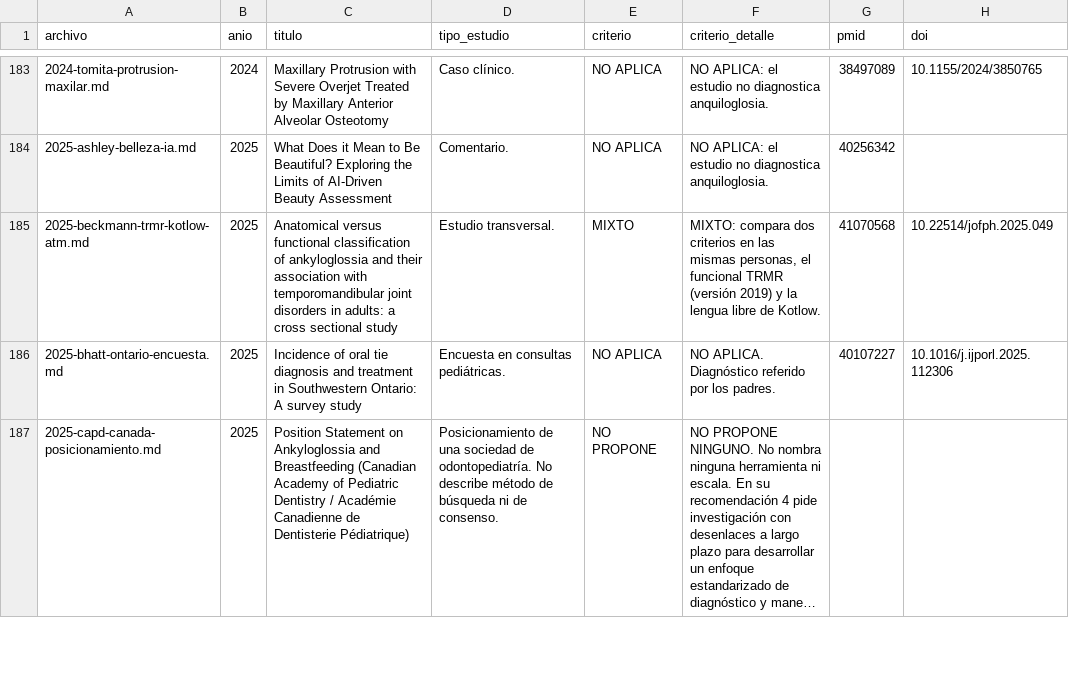
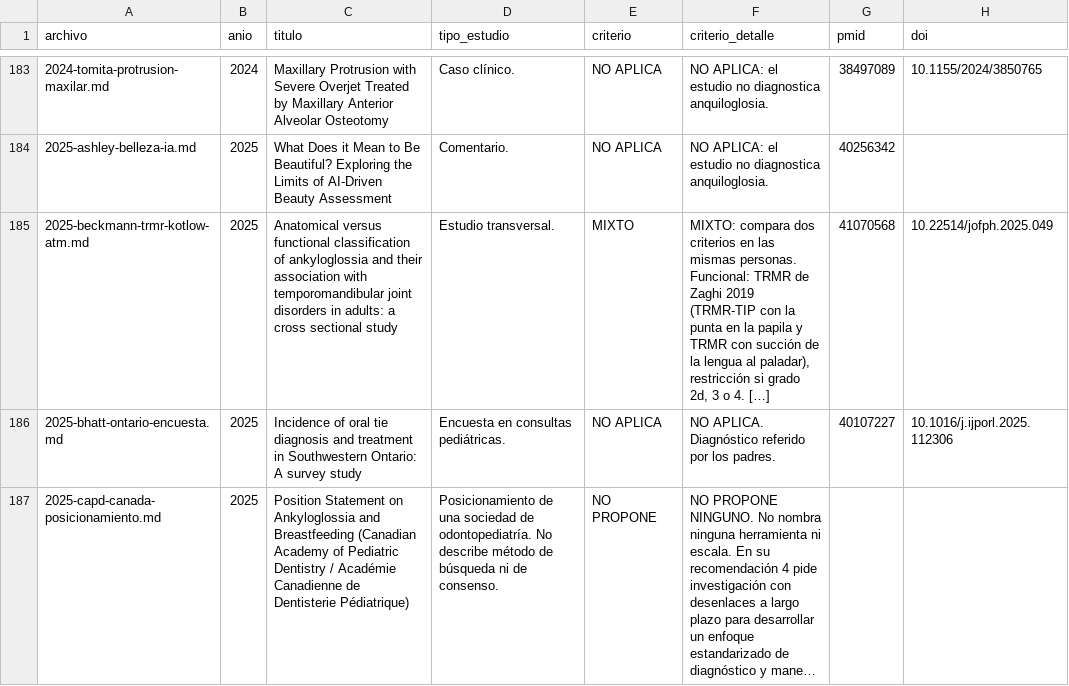
Before and after one commit to mprietob/evidencia-orofacial, a CSV file: fuentes/indice-fichas.csv, drawn as a sheet; only a part is shown, gaps mark what is left out; long unchanged cells end in ….

```diff
--- a/fuentes/indice-fichas.csv
+++ b/fuentes/indice-fichas.csv
@@ -184,3 +184,3 @@ archivo,anio,titulo,tipo_estudio,criterio,criterio_detalle,pmid,doi
 2025-ashley-belleza-ia.md,2025,What Does it Mean to Be Beautiful? Exploring the Limits of AI-Driven Beauty Assessment,Comentario.,NO APLICA,NO APLICA: el estudio no diagnostica anquiloglosia.,40256342,
-2025-beckmann-trmr-kotlow-atm.md,2025,Anatomical versus functional classification of ankyloglossia and their association with temporomandibular joint disorders in adults: a cross sectional study,Estudio transversal.,MIXTO,"MIXTO: compara dos criterios en las mismas personas, el funcional TRMR (versión 2019) y la lengua libre de Kotlow.",41070568,10.22514/jofph.2025.049
+2025-beckmann-trmr-kotlow-atm.md,2025,Anatomical versus functional classification of ankyloglossia and their association with temporomandibular joint disorders in adults: a cross sectional study,Estudio transversal.,MIXTO,"MIXTO: compara dos criterios en las mismas personas. Funcional: TRMR de Zaghi 2019 (TRMR-TIP con la punta en la papila y TRMR con succión de la lengua al paladar), restricción si grado 2d, 3 o 4. […]",41070568,10.22514/jofph.2025.049
 2025-bhatt-ontario-encuesta.md,2025,Incidence of oral tie diagnosis and treatment in Southwestern Ontario: A survey study,Encuesta en consultas pediátricas.,NO APLICA,NO APLICA. Diagnóstico referido por los padres.,40107227,10.1016/j.ijporl.2025.112306
```
Also changed, not shown: 2 other files.
